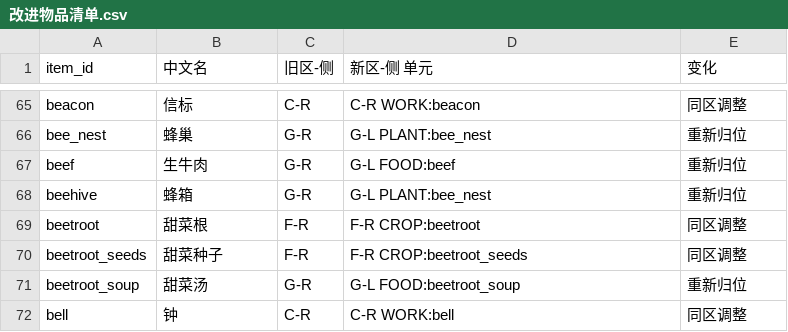
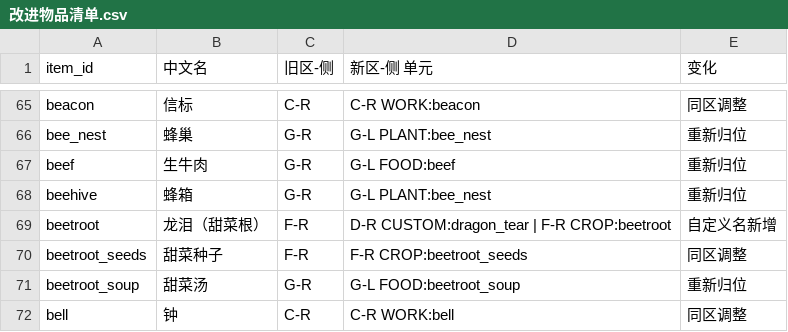
Before and after one commit to tuanzi-universe/blacktower-warehouse, a CSV file: docs/改进物品清单.csv, drawn as a sheet; only a part is shown, gaps mark what is left out.

```diff
--- a/docs/改进物品清单.csv
+++ b/docs/改进物品清单.csv
@@ -68,3 +68,3 @@ beef,生牛肉,G-R,G-L FOOD:beef,重新归位
 beehive,蜂箱,G-R,G-L PLANT:bee_nest,重新归位
-beetroot,甜菜根,F-R,F-R CROP:beetroot,同区调整
+beetroot,龙泪（甜菜根）,F-R,D-R CUSTOM:dragon_tear | F-R CROP:beetroot,自定义名新增
 beetroot_seeds,甜菜种子,F-R,F-R CROP:beetroot_seeds,同区调整
```
Also changed, not shown: data/item_map.csv, data/partition_new.csv, 21 other files.
